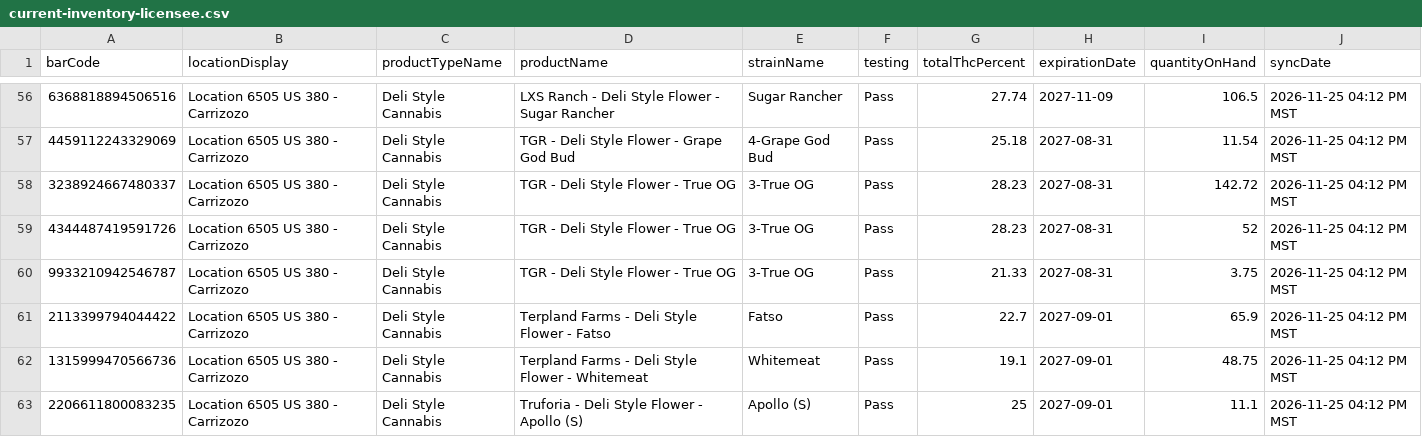
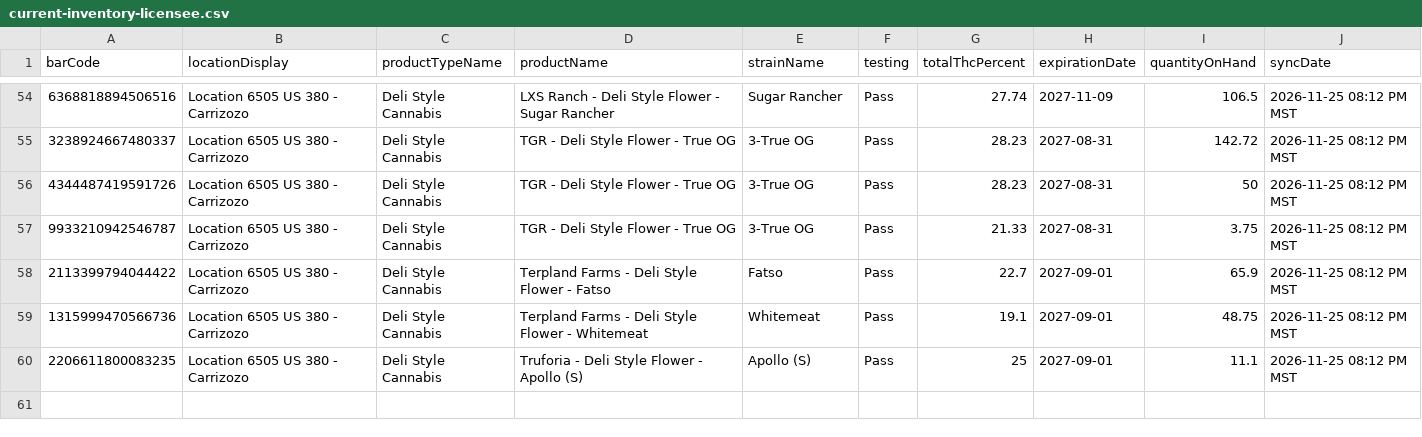
Before and after one commit to thefixinhixon/fixinhixon, a CSV file: tools/current-inventory-licensee.csv, drawn as a sheet; only a part is shown, gaps mark what is left out; the diff covers the shown part only.

Commit message:
Label generator: BioTrack deli stock sync 2026-11-25 08:12 PM MST (59 lots)

```diff
--- a/tools/current-inventory-licensee.csv
+++ b/tools/current-inventory-licensee.csv
@@ -56,8 +54,7 @@ barCode,locationDisplay,productTypeName,productName,strainName,testing,totalThcP
-6368818894506516,Location 6505 US 380 - Carrizozo,Deli Style Cannabis,LXS Ranch - Deli Style Flower - Sugar Rancher,Sugar Rancher,Pass,27.74,2027-11-09,106.5,2026-11-25 04:12 PM MST
-4459112243329069,Location 6505 US 380 - Carrizozo,Deli Style Cannabis,TGR - Deli Style Flower - Grape God Bud,4-Grape God Bud,Pass,25.18,2027-08-31,11.54,2026-11-25 04:12 PM MST
-3238924667480337,Location 6505 US 380 - Carrizozo,Deli Style Cannabis,TGR - Deli Style Flower - True OG,3-True OG,Pass,28.23,2027-08-31,142.72,2026-11-25 04:12 PM MST
-4344487419591726,Location 6505 US 380 - Carrizozo,Deli Style Cannabis,TGR - Deli Style Flower - True OG,3-True OG,Pass,28.23,2027-08-31,52,2026-11-25 04:12 PM MST
-9933210942546787,Location 6505 US 380 - Carrizozo,Deli Style Cannabis,TGR - Deli Style Flower - True OG,3-True OG,Pass,21.33,2027-08-31,3.75,2026-11-25 04:12 PM MST
-2113399794044422,Location 6505 US 380 - Carrizozo,Deli Style Cannabis,Terpland Farms - Deli Style Flower - Fatso,Fatso,Pass,22.7,2027-09-01,65.9,2026-11-25 04:12 PM MST
-1315999470566736,Location 6505 US 380 - Carrizozo,Deli Style Cannabis,Terpland Farms - Deli Style Flower - Whitemeat,Whitemeat,Pass,19.1,2027-09-01,48.75,2026-11-25 04:12 PM MST
-2206611800083235,Location 6505 US 380 - Carrizozo,Deli Style Cannabis,Truforia - Deli Style Flower - Apollo (S),Apollo (S),Pass,25,2027-09-01,11.1,2026-11-25 04:12 PM MST
+6368818894506516,Location 6505 US 380 - Carrizozo,Deli Style Cannabis,LXS Ranch - Deli Style Flower - Sugar Rancher,Sugar Rancher,Pass,27.74,2027-11-09,106.5,2026-11-25 08:12 PM MST
+3238924667480337,Location 6505 US 380 - Carrizozo,Deli Style Cannabis,TGR - Deli Style Flower - True OG,3-True OG,Pass,28.23,2027-08-31,142.72,2026-11-25 08:12 PM MST
+4344487419591726,Location 6505 US 380 - Carrizozo,Deli Style Cannabis,TGR - Deli Style Flower - True OG,3-True OG,Pass,28.23,2027-08-31,50,2026-11-25 08:12 PM MST
+9933210942546787,Location 6505 US 380 - Carrizozo,Deli Style Cannabis,TGR - Deli Style Flower - True OG,3-True OG,Pass,21.33,2027-08-31,3.75,2026-11-25 08:12 PM MST
+2113399794044422,Location 6505 US 380 - Carrizozo,Deli Style Cannabis,Terpland Farms - Deli Style Flower - Fatso,Fatso,Pass,22.7,2027-09-01,65.9,2026-11-25 08:12 PM MST
+1315999470566736,Location 6505 US 380 - Carrizozo,Deli Style Cannabis,Terpland Farms - Deli Style Flower - Whitemeat,Whitemeat,Pass,19.1,2027-09-01,48.75,2026-11-25 08:12 PM MST
+2206611800083235,Location 6505 US 380 - Carrizozo,Deli Style Cannabis,Truforia - Deli Style Flower - Apollo (S),Apollo (S),Pass,25,2027-09-01,11.1,2026-11-25 08:12 PM MST
```
Also changed, not shown: 2 removed rows and 61 edited cells elsewhere in this file.
